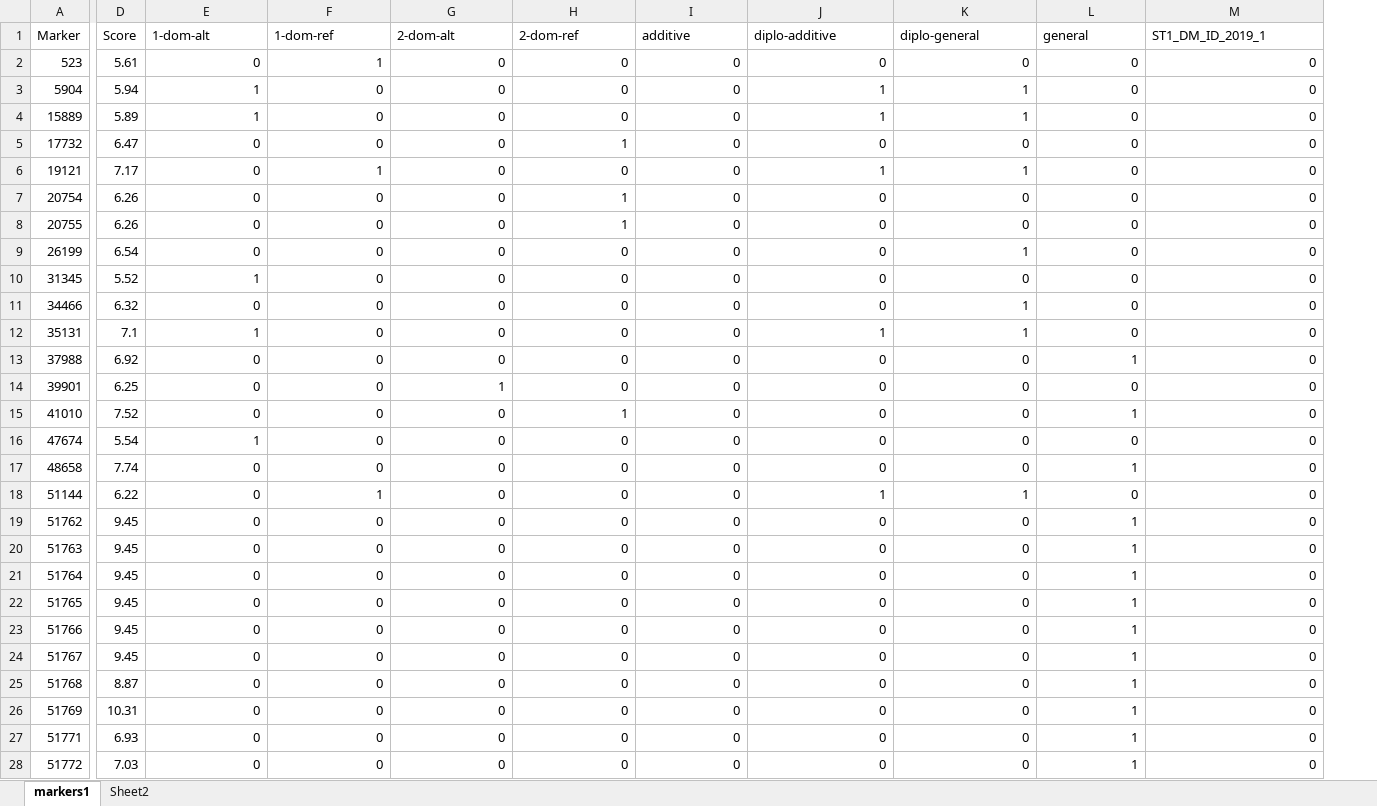
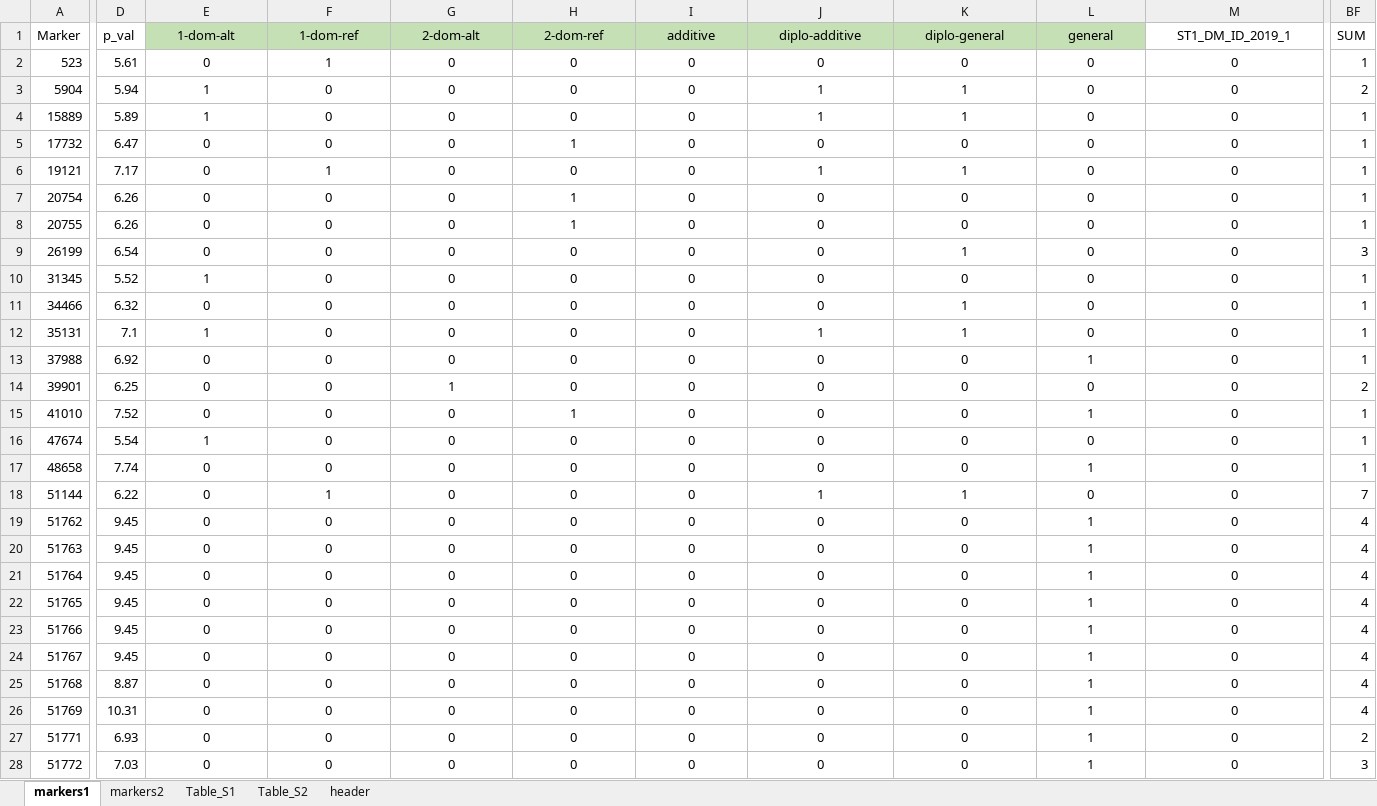
Before and after one commit to cculma/Norberg_2020, an Excel workbook: GWAS_results/markers_augmented.xlsx, sheet markers1, drawn as a sheet; only a part is shown, gaps mark what is left out; values as stored, in another font and other column widths than the file's, no borders; conditional formats not drawn; the diff covers the shown part only; the diff names each change by its address in the sheet, - before the commit and + after, or states it on an @@ line.

Commit message:
table_S

```diff
--- a/GWAS_results/markers_augmented.xlsx (sheet markers1)
+++ b/GWAS_results/markers_augmented.xlsx (sheet markers1)
-sheet tab: Sheet2
+sheet tab: markers2
+sheet tab: Table_S1
+sheet tab: Table_S2
+sheet tab: header
+column BF (SUM), rows 2-28: 1 | 2 | 1 | 1 | 1 | 1 | 1 | 3 | 1 | 1 | 1 | 1 | 2 | 1 | 1 | 1 | 7 | 4 | 4 | 4 | 4 | 4 | 4 | 4 | 4 | 2 | 3
-D1: Score
+D1: p_val
-E1:M1 alignment: left
+E1:M1 alignment: center
-E1:L1 fill: none
+E1:L1 fill: #C5E0B4
-E2:M28 alignment: right
+E2:M28 alignment: center
```
Also changed, not shown: 2 added rows and cell formats elsewhere in this sheet, sheet markers2, 5 other files.
